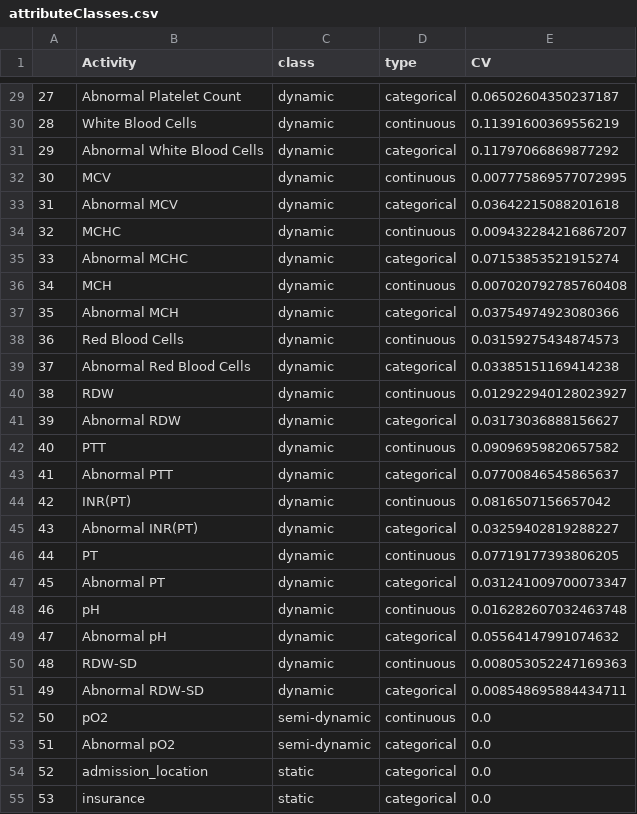
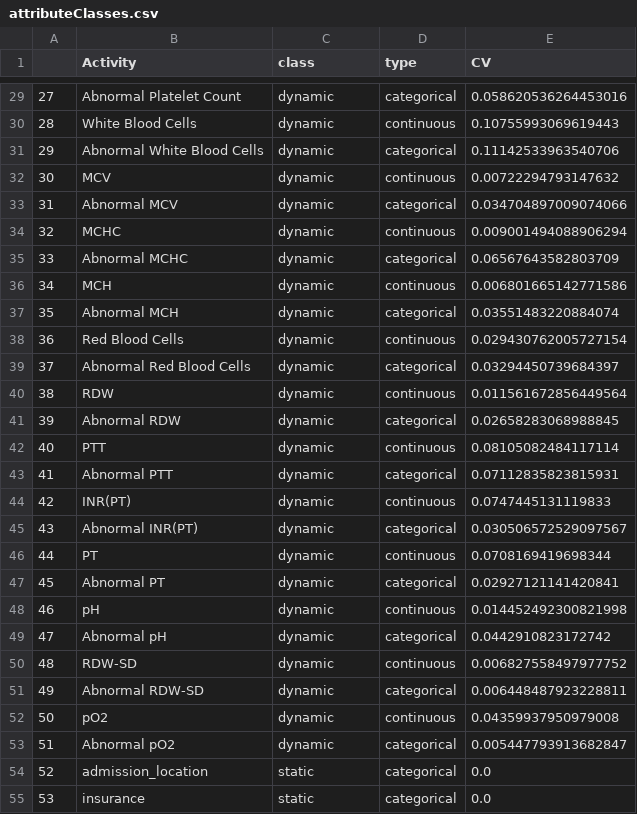
Before and after one commit to jcremerius/Supporting-Domain-Data-Selection-in-DEP, a CSV file: InductiveVisualMiner/attributeClasses.csv, drawn as a sheet; only a part is shown, gaps mark what is left out; the diff covers the shown part only.

```diff
--- a/InductiveVisualMiner/attributeClasses.csv
+++ b/InductiveVisualMiner/attributeClasses.csv
@@ -29,26 +29,26 @@
-27,Abnormal Platelet Count,dynamic,categorical,0.06502604350237187
-28,White Blood Cells,dynamic,continuous,0.11391600369556219
-29,Abnormal White Blood Cells,dynamic,categorical,0.11797066869877292
-30,MCV,dynamic,continuous,0.007775869577072995
-31,Abnormal MCV,dynamic,categorical,0.03642215088201618
-32,MCHC,dynamic,continuous,0.009432284216867207
-33,Abnormal MCHC,dynamic,categorical,0.07153853521915274
-34,MCH,dynamic,continuous,0.007020792785760408
-35,Abnormal MCH,dynamic,categorical,0.03754974923080366
-36,Red Blood Cells,dynamic,continuous,0.03159275434874573
-37,Abnormal Red Blood Cells,dynamic,categorical,0.03385151169414238
-38,RDW,dynamic,continuous,0.012922940128023927
-39,Abnormal RDW,dynamic,categorical,0.03173036888156627
-40,PTT,dynamic,continuous,0.09096959820657582
-41,Abnormal PTT,dynamic,categorical,0.07700846545865637
-42,INR(PT),dynamic,continuous,0.0816507156657042
-43,Abnormal INR(PT),dynamic,categorical,0.03259402819288227
-44,PT,dynamic,continuous,0.07719177393806205
-45,Abnormal PT,dynamic,categorical,0.031241009700073347
-46,pH,dynamic,continuous,0.016282607032463748
-47,Abnormal pH,dynamic,categorical,0.05564147991074632
-48,RDW-SD,dynamic,continuous,0.008053052247169363
-49,Abnormal RDW-SD,dynamic,categorical,0.008548695884434711
-50,pO2,semi-dynamic,continuous,0.0
-51,Abnormal pO2,semi-dynamic,categorical,0.0
+27,Abnormal Platelet Count,dynamic,categorical,0.058620536264453016
+28,White Blood Cells,dynamic,continuous,0.10755993069619443
+29,Abnormal White Blood Cells,dynamic,categorical,0.11142533963540706
+30,MCV,dynamic,continuous,0.00722294793147632
+31,Abnormal MCV,dynamic,categorical,0.034704897009074066
+32,MCHC,dynamic,continuous,0.009001494088906294
+33,Abnormal MCHC,dynamic,categorical,0.06567643582803709
+34,MCH,dynamic,continuous,0.006801665142771586
+35,Abnormal MCH,dynamic,categorical,0.03551483220884074
+36,Red Blood Cells,dynamic,continuous,0.029430762005727154
+37,Abnormal Red Blood Cells,dynamic,categorical,0.03294450739684397
+38,RDW,dynamic,continuous,0.011561672856449564
+39,Abnormal RDW,dynamic,categorical,0.02658283068988845
+40,PTT,dynamic,continuous,0.08105082484117114
+41,Abnormal PTT,dynamic,categorical,0.07112835823815931
+42,INR(PT),dynamic,continuous,0.0747445131119833
+43,Abnormal INR(PT),dynamic,categorical,0.030506572529097567
+44,PT,dynamic,continuous,0.0708169419698344
+45,Abnormal PT,dynamic,categorical,0.02927121141420841
+46,pH,dynamic,continuous,0.014452492300821998
+47,Abnormal pH,dynamic,categorical,0.0442910823172742
+48,RDW-SD,dynamic,continuous,0.006827558497977752
+49,Abnormal RDW-SD,dynamic,categorical,0.006448487923228811
+50,pO2,dynamic,continuous,0.04359937950979008
+51,Abnormal pO2,dynamic,categorical,0.005447793913682847
 52,admission_location,static,categorical,0.0
```
Also changed, not shown: 27 edited cells elsewhere in this file, InductiveVisualMiner/attributesForActivity.csv.
